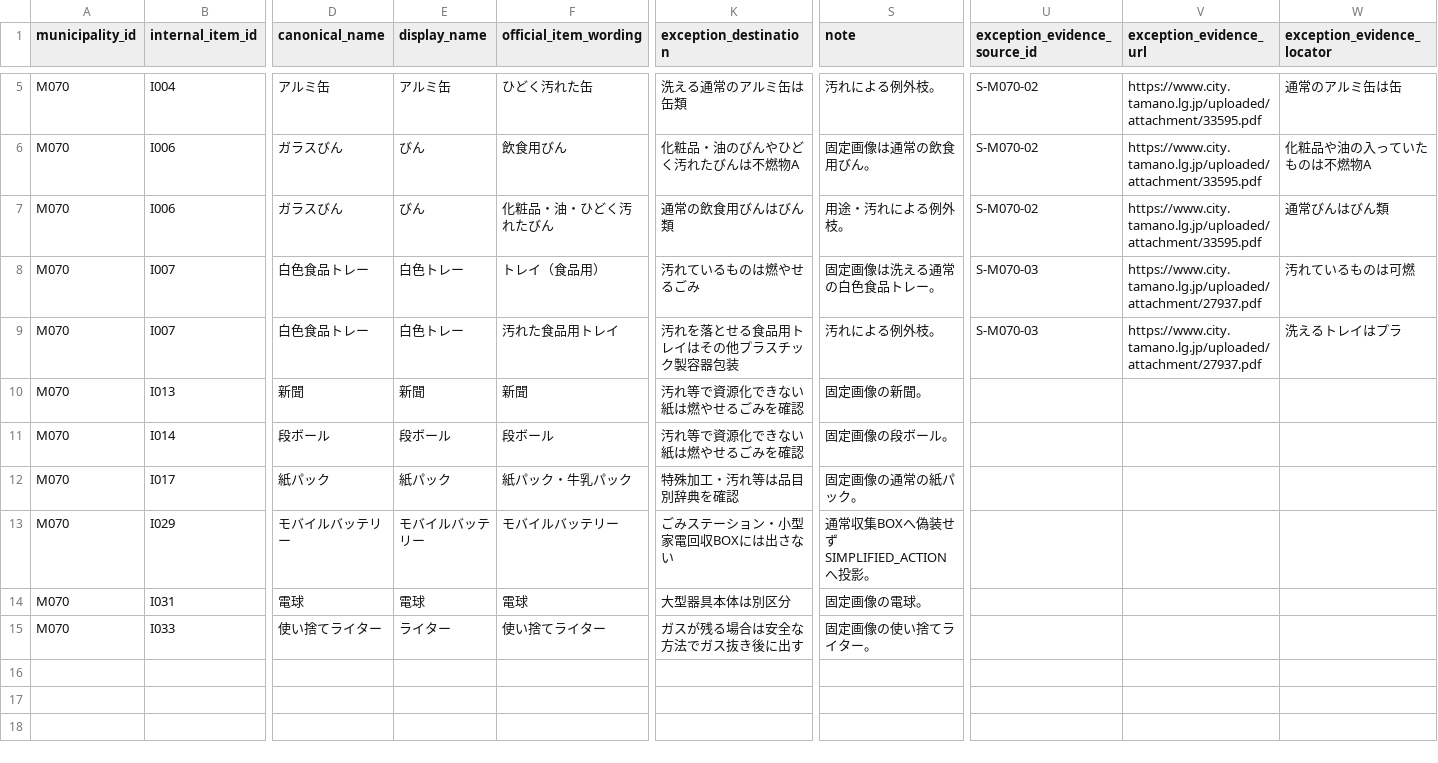
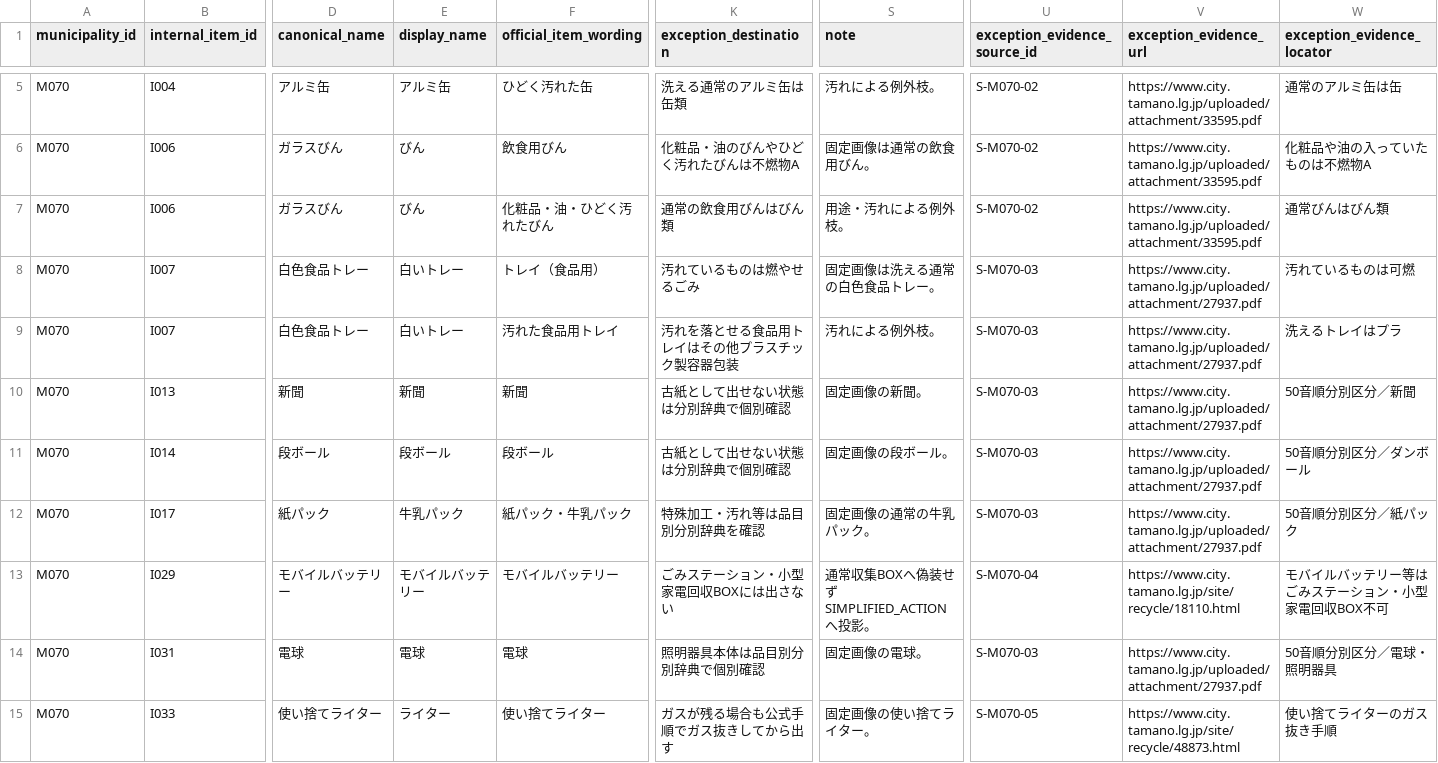
Before and after one commit to testeste55555/Separate-garbage, a CSV file: data/research/lesson_readiness/m070_item_review.csv, drawn as a sheet; only a part is shown, gaps mark what is left out; the diff names each change by its address in the sheet, - before the commit and + after, or states it on an @@ line.

Commit message:
Align M070 review with lesson scoring audit contract

```diff
--- a/data/research/lesson_readiness/m070_item_review.csv
+++ b/data/research/lesson_readiness/m070_item_review.csv
-E8:E9 (display_name): 白色トレー
+E8:E9 (display_name): 白いトレー
-K10:K11 (exception_destination): 汚れ等で資源化できない紙は燃やせるごみを確認
+K10:K11 (exception_destination): 古紙として出せない状態は分別辞典で個別確認
-U10:U12 (exception_evidence_source_id): (empty)
+U10:U12 (exception_evidence_source_id): S-M070-03
-V10:V12 (exception_evidence_url): (empty)
+V10:V12 (exception_evidence_url): https://www.city.tamano.lg.jp/uploaded/attachment/27937.pdf
-W10 (exception_evidence_locator): (empty)
+W10 (exception_evidence_locator): 50音順分別区分／新聞
-W11 (exception_evidence_locator): (empty)
+W11 (exception_evidence_locator): 50音順分別区分／ダンボール
-E12 (display_name): 紙パック
+E12 (display_name): 牛乳パック
-K12 (exception_destination): 特殊加工・汚れ等は品目別辞典を確認
+K12 (exception_destination): 特殊加工・汚れ等は品目別分別辞典を確認
-S12 (note): 固定画像の通常の紙パック。
+S12 (note): 固定画像の通常の牛乳パック。
-W12 (exception_evidence_locator): (empty)
+W12 (exception_evidence_locator): 50音順分別区分／紙パック
-U13 (exception_evidence_source_id): (empty)
+U13 (exception_evidence_source_id): S-M070-04
-V13 (exception_evidence_url): (empty)
+V13 (exception_evidence_url): https://www.city.tamano.lg.jp/site/recycle/18110.html
-W13 (exception_evidence_locator): (empty)
+W13 (exception_evidence_locator): モバイルバッテリー等はごみステーション・小型家電回収BOX不可
-K14 (exception_destination): 大型器具本体は別区分
+K14 (exception_destination): 照明器具本体は品目別分別辞典で個別確認
-U14 (exception_evidence_source_id): (empty)
+U14 (exception_evidence_source_id): S-M070-03
-V14 (exception_evidence_url): (empty)
+V14 (exception_evidence_url): https://www.city.tamano.lg.jp/uploaded/attachment/27937.pdf
-W14 (exception_evidence_locator): (empty)
+W14 (exception_evidence_locator): 50音順分別区分／電球・照明器具
-K15 (exception_destination): ガスが残る場合は安全な方法でガス抜き後に出す
+K15 (exception_destination): ガスが残る場合も公式手順でガス抜きしてから出す
-U15 (exception_evidence_source_id): (empty)
+U15 (exception_evidence_source_id): S-M070-05
-V15 (exception_evidence_url): (empty)
+V15 (exception_evidence_url): https://www.city.tamano.lg.jp/site/recycle/48873.html
-W15 (exception_evidence_locator): (empty)
+W15 (exception_evidence_locator): 使い捨てライターのガス抜き手順
```
